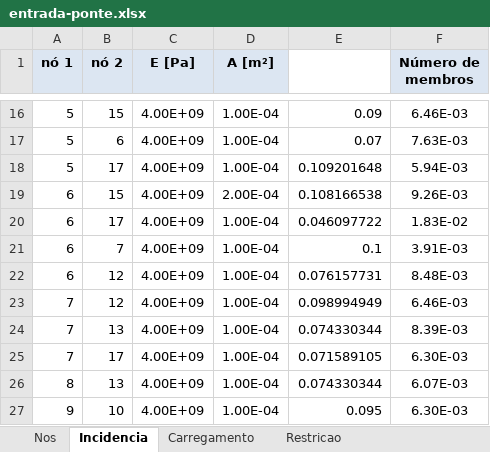
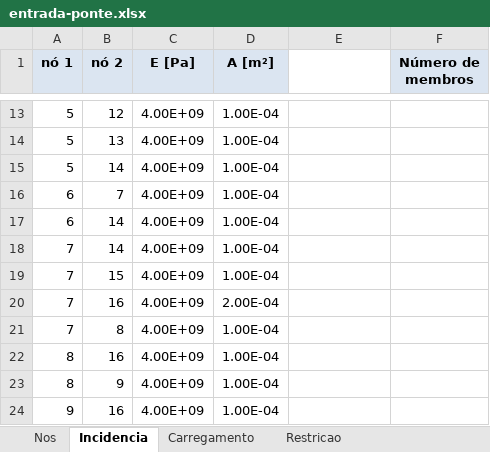
Before and after one commit to HenryRocha/mecsol-projeto1, an Excel workbook: entrada-ponte.xlsx, sheet Incidencia, drawn as a sheet; only a part is shown, gaps mark what is left out; values as stored, in another font and other column widths than the file's, no borders; charts and pictures not drawn; removed rows and columns are numbered as before the commit, all else as after; the diff covers the shown part only; the diff names each change by its address in the sheet, - before the commit and + after, or states it on an @@ line.

```diff
--- a/entrada-ponte.xlsx (sheet Incidencia)
+++ b/entrada-ponte.xlsx (sheet Incidencia)
-B13 (nó 2): 15
+B13 (nó 2): 12
-E13: 0.09
+E13: (empty)
-F13 (Número de membros): 6.46E-03
+F13 (Número de membros): (empty)
-B14 (nó 2): 6
+B14 (nó 2): 13
-E14: 0.07
+E14: (empty)
-F14 (Número de membros): 7.63E-03
+F14 (Número de membros): (empty)
-B15 (nó 2): 17
+B15 (nó 2): 14
-E15: 0.109201648
+E15: (empty)
-F15 (Número de membros): 5.94E-03
+F15 (Número de membros): (empty)
-row 19: 6 | 15 | 4.00E+09 | 2.00E-04 | 0.108166538 | 9.26E-03
-row 20: 6 | 17 | 4.00E+09 | 1.00E-04 | 0.046097722 | 1.83E-02
-E16: 0.1
+E16: (empty)
-F16 (Número de membros): 3.91E-03
+F16 (Número de membros): (empty)
-B17:B18 (nó 2): 12
+B17:B18 (nó 2): 14
-E17: 0.076157731
+E17: (empty)
-F17 (Número de membros): 8.48E-03
+F17 (Número de membros): (empty)
-E18: 0.098994949
+E18: (empty)
-F18 (Número de membros): 6.46E-03
+F18 (Número de membros): (empty)
-B19 (nó 2): 13
+B19 (nó 2): 15
-E19: 0.074330344
+E19: (empty)
-F19 (Número de membros): 8.39E-03
+F19 (Número de membros): (empty)
+row 20: 7 | 16 | 4.00E+09 | 2.00E-04
-B21 (nó 2): 17
+B21 (nó 2): 8
-E21: 0.071589105
+E21: (empty)
-F21 (Número de membros): 6.30E-03
+F21 (Número de membros): (empty)
-B22 (nó 2): 13
+B22 (nó 2): 16
-E22: 0.074330344
+E22: (empty)
-F22 (Número de membros): 6.07E-03
+F22 (Número de membros): (empty)
+row 23: 8 | 9 | 4.00E+09 | 1.00E-04
-B24 (nó 2): 10
+B24 (nó 2): 16
-E24: 0.095
+E24: (empty)
-F24 (Número de membros): 6.30E-03
+F24 (Número de membros): (empty)
```
Also changed, not shown: 26 added rows, 10 removed rows and 40 edited cells elsewhere in this sheet, sheet Nos, sheet Restricao, sheet Carregamento, charts or pictures, 3 other files.
